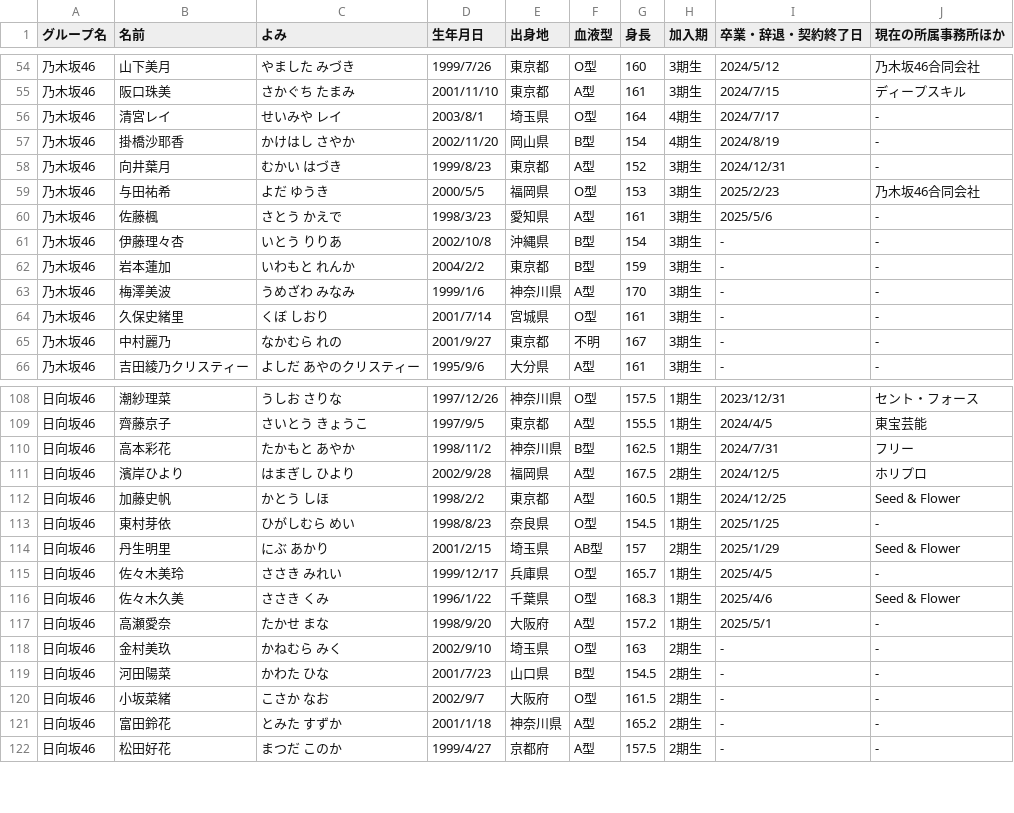
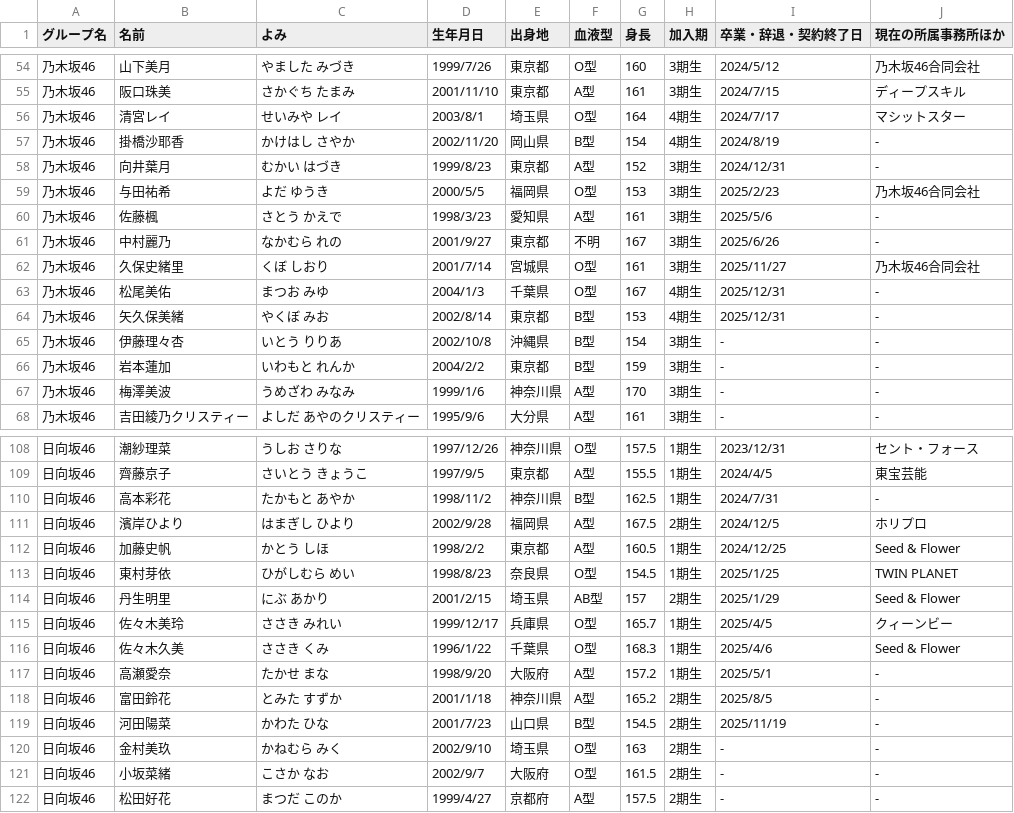
Before and after one commit to nogi-info/Sakamichi, a CSV file: data/sakamichi_combined.csv, drawn as a sheet; only a part is shown, gaps mark what is left out; the diff covers the shown part only.

```diff
--- a/data/sakamichi_combined.csv
+++ b/data/sakamichi_combined.csv
@@ -55,3 +55,3 @@
 乃木坂46,阪口珠美,さかぐち たまみ,2001/11/10,東京都,A型,161,3期生,2024/7/15,ディープスキル
-乃木坂46,清宮レイ,せいみや レイ,2003/8/1,埼玉県,O型,164,4期生,2024/7/17,-
+乃木坂46,清宮レイ,せいみや レイ,2003/8/1,埼玉県,O型,164,4期生,2024/7/17,マシットスター
 乃木坂46,掛橋沙耶香,かけはし さやか,2002/11/20,岡山県,B型,154,4期生,2024/8/19,-
@@ -60,2 +60,6 @@
 乃木坂46,佐藤楓,さとう かえで,1998/3/23,愛知県,A型,161,3期生,2025/5/6,-
+乃木坂46,中村麗乃,なかむら れの,2001/9/27,東京都,不明,167,3期生,2025/6/26,-
+乃木坂46,久保史緒里,くぼ しおり,2001/7/14,宮城県,O型,161,3期生,2025/11/27,乃木坂46合同会社
+乃木坂46,松尾美佑,まつお みゆ,2004/1/3,千葉県,O型,167,4期生,2025/12/31,-
+乃木坂46,矢久保美緒,やくぼ みお,2002/8/14,東京都,B型,153,4期生,2025/12/31,-
 乃木坂46,伊藤理々杏,いとう りりあ,2002/10/8,沖縄県,B型,154,3期生,-,-
@@ -63,4 +67,2 @@
 乃木坂46,梅澤美波,うめざわ みなみ,1999/1/6,神奈川県,A型,170,3期生,-,-
-乃木坂46,久保史緒里,くぼ しおり,2001/7/14,宮城県,O型,161,3期生,-,-
-乃木坂46,中村麗乃,なかむら れの,2001/9/27,東京都,不明,167,3期生,-,-
 乃木坂46,吉田綾乃クリスティー,よしだ あやのクリスティー,1995/9/6,大分県,A型,161,3期生,-,-
@@ -109,14 +109,14 @@
 日向坂46,齊藤京子,さいとう きょうこ,1997/9/5,東京都,A型,155.5,1期生,2024/4/5,東宝芸能
-日向坂46,高本彩花,たかもと あやか,1998/11/2,神奈川県,B型,162.5,1期生,2024/7/31,フリー
+日向坂46,高本彩花,たかもと あやか,1998/11/2,神奈川県,B型,162.5,1期生,2024/7/31,-
 日向坂46,濱岸ひより,はまぎし ひより,2002/9/28,福岡県,A型,167.5,2期生,2024/12/5,ホリプロ
 日向坂46,加藤史帆,かとう しほ,1998/2/2,東京都,A型,160.5,1期生,2024/12/25,Seed & Flower
-日向坂46,東村芽依,ひがしむら めい,1998/8/23,奈良県,O型,154.5,1期生,2025/1/25,-
+日向坂46,東村芽依,ひがしむら めい,1998/8/23,奈良県,O型,154.5,1期生,2025/1/25,TWIN PLANET
 日向坂46,丹生明里,にぶ あかり,2001/2/15,埼玉県,AB型,157,2期生,2025/1/29,Seed & Flower
-日向坂46,佐々木美玲,ささき みれい,1999/12/17,兵庫県,O型,165.7,1期生,2025/4/5,-
+日向坂46,佐々木美玲,ささき みれい,1999/12/17,兵庫県,O型,165.7,1期生,2025/4/5,クィーンビー
 日向坂46,佐々木久美,ささき くみ,1996/1/22,千葉県,O型,168.3,1期生,2025/4/6,Seed & Flower
 日向坂46,高瀬愛奈,たかせ まな,1998/9/20,大阪府,A型,157.2,1期生,2025/5/1,-
+日向坂46,富田鈴花,とみた すずか,2001/1/18,神奈川県,A型,165.2,2期生,2025/8/5,-
+日向坂46,河田陽菜,かわた ひな,2001/7/23,山口県,B型,154.5,2期生,2025/11/19,-
 日向坂46,金村美玖,かねむら みく,2002/9/10,埼玉県,O型,163,2期生,-,-
-日向坂46,河田陽菜,かわた ひな,2001/7/23,山口県,B型,154.5,2期生,-,-
 日向坂46,小坂菜緒,こさか なお,2002/9/7,大阪府,O型,161.5,2期生,-,-
-日向坂46,富田鈴花,とみた すずか,2001/1/18,神奈川県,A型,165.2,2期生,-,-
 日向坂46,松田好花,まつだ このか,1999/4/27,京都府,A型,157.5,2期生,-,-
```
Also changed, not shown: 2 removed rows and 10 edited cells elsewhere in this file, data/sakamichi_combined_discography.csv, 12 other files.
